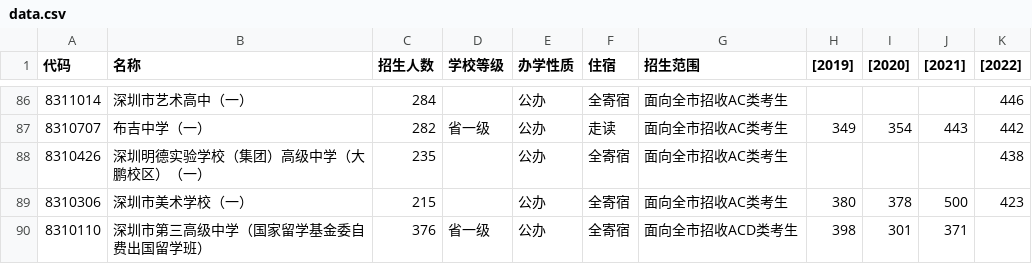
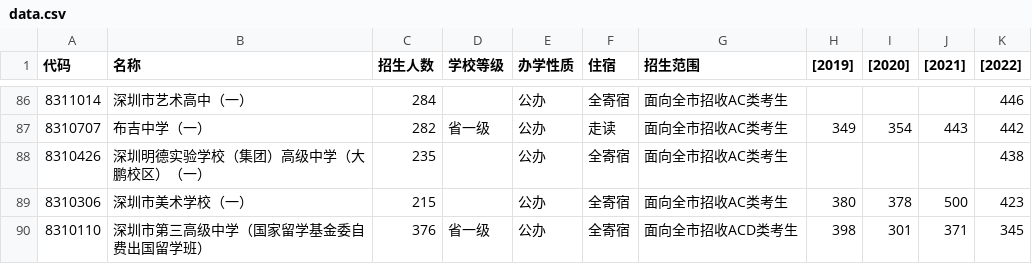
Before and after one commit to wkevin/szzk, a CSV file: nbs/sz-zhongkao/data.csv, drawn as a sheet; only a part is shown, gaps mark what is left out.

```diff
--- a/nbs/sz-zhongkao/data.csv
+++ b/nbs/sz-zhongkao/data.csv
@@ -89,2 +89,2 @@
 8310306,深圳市美术学校（一）,215,,公办,全寄宿,面向全市招收AC类考生,380,378,500,423
-8310110,深圳市第三高级中学（国家留学基金委自费出国留学班）,376,省一级,公办,全寄宿,面向全市招收ACD类考生,398,301,371,
+8310110,深圳市第三高级中学（国家留学基金委自费出国留学班）,376,省一级,公办,全寄宿,面向全市招收ACD类考生,398,301,371,345
```
Also changed, not shown: nbs/gd-gaokao/2022-history.csv, 3 other files.
